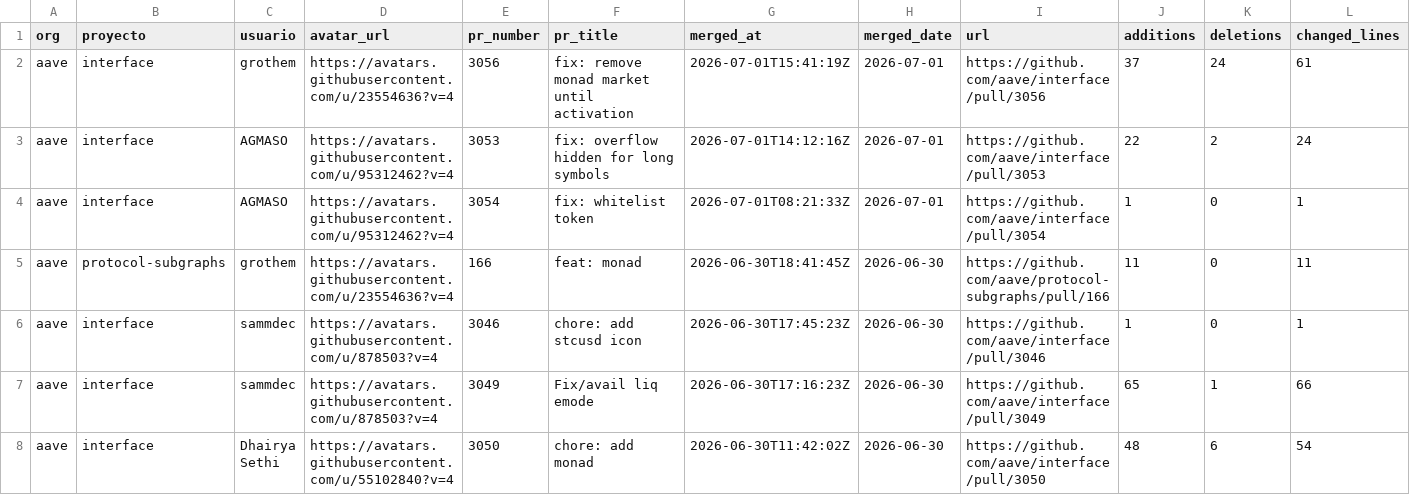
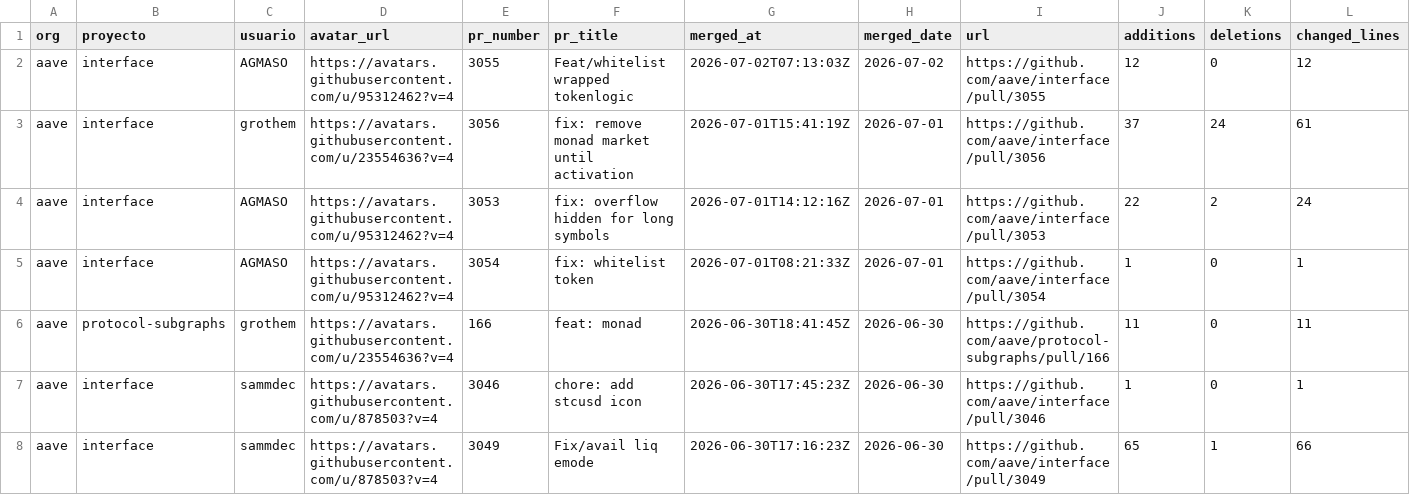
Before and after one commit to alerodriargui/proof-of-contribution, a CSV file: data/aave_merged_prs.csv, drawn as a sheet; only a part is shown; the shorter side is filled out with more unchanged rows; the diff names each change by its address in the sheet, - before the commit and + after, or states it on an @@ line.

```diff
--- a/data/aave_merged_prs.csv
+++ b/data/aave_merged_prs.csv
+row 2: aave | interface | AGMASO | https://avatars.githubusercontent.com/u/95312462?v=4 | 3055 | Feat/whitelist wrapped tokenlogic | 2026-07-02T07:13:03Z | 2026-07-02 | https://github.com/aave/interface/pull/3055 | 12 | 0 | 12
```
Also changed, not shown: 43 other files.
